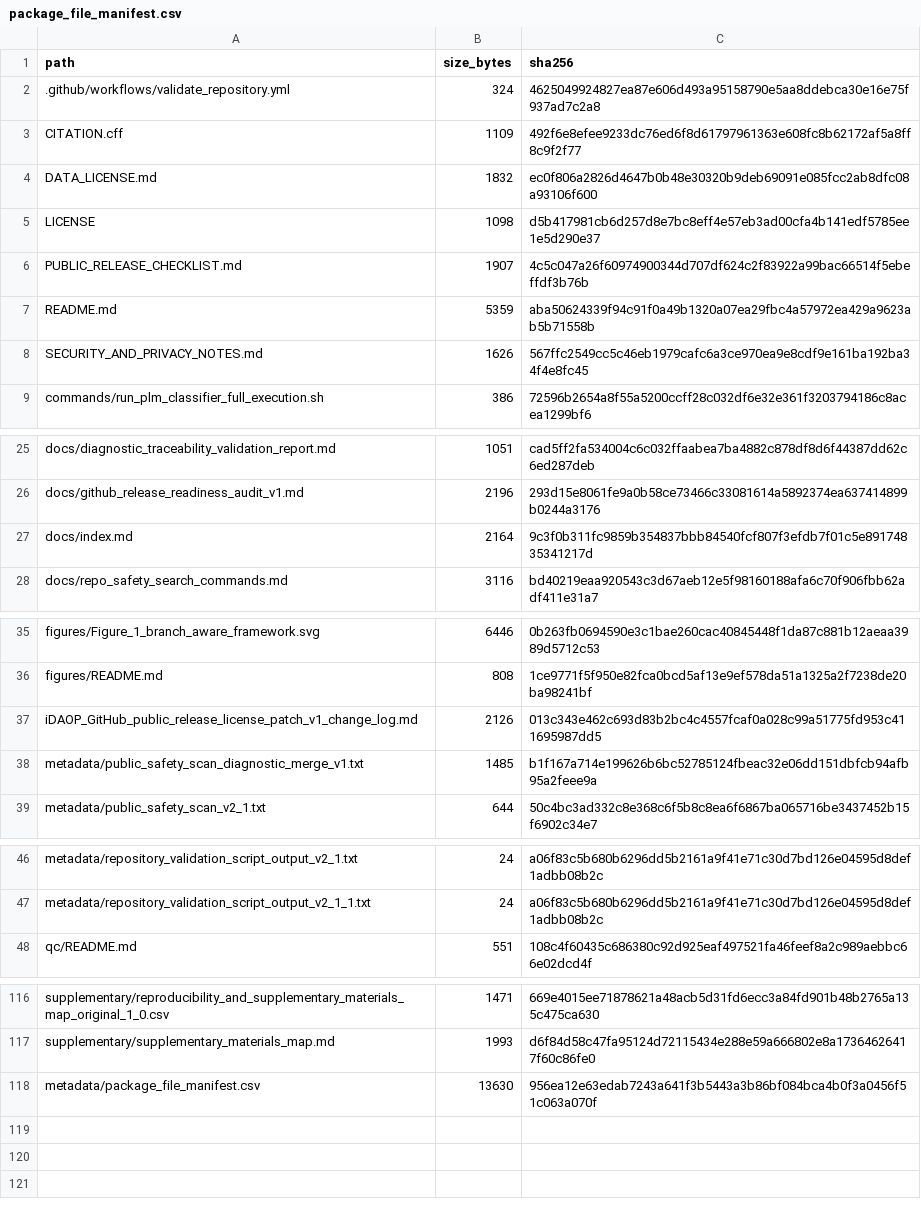
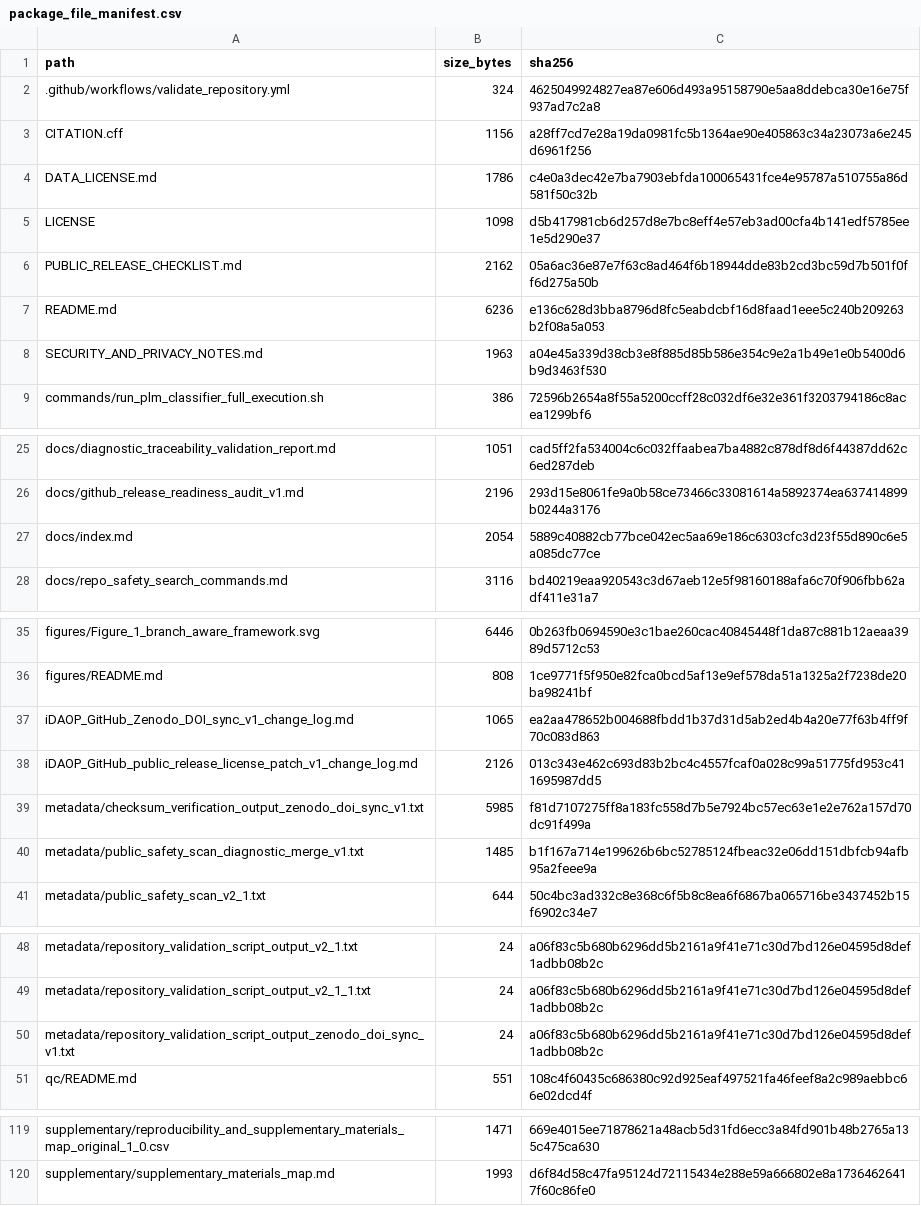
Before and after one commit to hjk-l908/idaop-benchmarking-framework, a CSV file: metadata/package_file_manifest.csv, drawn as a sheet; only a part is shown, gaps mark what is left out.

Commit message:
Sync Zenodo DOI metadata for v1.0.1 release

```diff
--- a/metadata/package_file_manifest.csv
+++ b/metadata/package_file_manifest.csv
@@ -2,8 +2,8 @@ path,size_bytes,sha256
 .github/workflows/validate_repository.yml,324,4625049924827ea87e606d493a95158790e5aa8ddebca30e16e75f937ad7c2a8
-CITATION.cff,1109,492f6e8efee9233dc76ed6f8d61797961363e608fc8b62172af5a8ff8c9f2f77
-DATA_LICENSE.md,1832,ec0f806a2826d4647b0b48e30320b9deb69091e085fcc2ab8dfc08a93106f600
+CITATION.cff,1156,a28ff7cd7e28a19da0981fc5b1364ae90e405863c34a23073a6e245d6961f256
+DATA_LICENSE.md,1786,c4e0a3dec42e7ba7903ebfda100065431fce4e95787a510755a86d581f50c32b
 LICENSE,1098,d5b417981cb6d257d8e7bc8eff4e57eb3ad00cfa4b141edf5785ee1e5d290e37
-PUBLIC_RELEASE_CHECKLIST.md,1907,4c5c047a26f60974900344d707df624c2f83922a99bac66514f5ebeffdf3b76b
-README.md,5359,aba50624339f94c91f0a49b1320a07ea29fbc4a57972ea429a9623ab5b71558b
-SECURITY_AND_PRIVACY_NOTES.md,1626,567ffc2549cc5c46eb1979cafc6a3ce970ea9e8cdf9e161ba192ba34f4e8fc45
+PUBLIC_RELEASE_CHECKLIST.md,2162,05a6ac36e87e7f63c8ad464f6b18944dde83b2cd3bc59d7b501f0ff6d275a50b
+README.md,6236,e136c628d3bba8796d8fc5eabdcbf16d8faad1eee5c240b209263b2f08a5a053
+SECURITY_AND_PRIVACY_NOTES.md,1963,a04e45a339d38cb3e8f885d85b586e354c9e2a1b49e1e0b5400d6b9d3463f530
 commands/run_plm_classifier_full_execution.sh,386,72596b2654a8f55a5200ccff28c032df6e32e361f3203794186c8acea1299bf6
@@ -26,3 +26,3 @@ docs/diagnostic_traceability_validation_report.md,1051,cad5ff2fa534004c6c032ffaa
 docs/github_release_readiness_audit_v1.md,2196,293d15e8061fe9a0b58ce73466c33081614a5892374ea637414899b0244a3176
-docs/index.md,2164,9c3f0b311fc9859b354837bbb84540fcf807f3efdb7f01c5e89174835341217d
+docs/index.md,2054,5889c40882cb77bce042ec5aa69e186c6303cfc3d23f55d890c6e5a085dc77ce
 docs/repo_safety_search_commands.md,3116,bd40219eaa920543c3d67aeb12e5f98160188afa6c70f906fbb62adf411e31a7
@@ -36,3 +36,5 @@ figures/Figure_1_branch_aware_framework.svg,6446,0b263fb0694590e3c1bae260cac4084
 figures/README.md,808,1ce9771f5f950e82fca0bcd5af13e9ef578da51a1325a2f7238de20ba98241bf
+iDAOP_GitHub_Zenodo_DOI_sync_v1_change_log.md,1065,ea2aa478652b004688fbdd1b37d31d5ab2ed4b4a20e77f63b4ff9f70c083d863
 iDAOP_GitHub_public_release_license_patch_v1_change_log.md,2126,013c343e462c693d83b2bc4c4557fcaf0a028c99a51775fd953c411695987dd5
+metadata/checksum_verification_output_zenodo_doi_sync_v1.txt,5985,f81d7107275ff8a183fc558d7b5e7924bc57ec63e1e2e762a157d70dc91f499a
 metadata/public_safety_scan_diagnostic_merge_v1.txt,1485,b1f167a714e199626b6bc52785124fbeac32e06dd151dbfcb94afb95a2feee9a
@@ -47,2 +49,3 @@ metadata/repository_validation_script_output_v2_1.txt,24,a06f83c5b680b6296dd5b21
 metadata/repository_validation_script_output_v2_1_1.txt,24,a06f83c5b680b6296dd5b2161a9f41e71c30d7bd126e04595d8def1adbb08b2c
+metadata/repository_validation_script_output_zenodo_doi_sync_v1.txt,24,a06f83c5b680b6296dd5b2161a9f41e71c30d7bd126e04595d8def1adbb08b2c
 qc/README.md,551,108c4f60435c686380c92d925eaf497521fa46feef8a2c989aebbc66e02dcd4f
@@ -117,2 +120 @@ supplementary/reproducibility_and_supplementary_materials_map_original_1_0.csv,1
 supplementary/supplementary_materials_map.md,1993,d6f84d58c47fa95124d72115434e288e59a666802e8a17364626417f60c86fe0
-metadata/package_file_manifest.csv,13630,956ea12e63edab7243a641f3b5443a3b86bf084bca4b0f3a0456f51c063a070f
```
Also changed, not shown: 10 other files.
